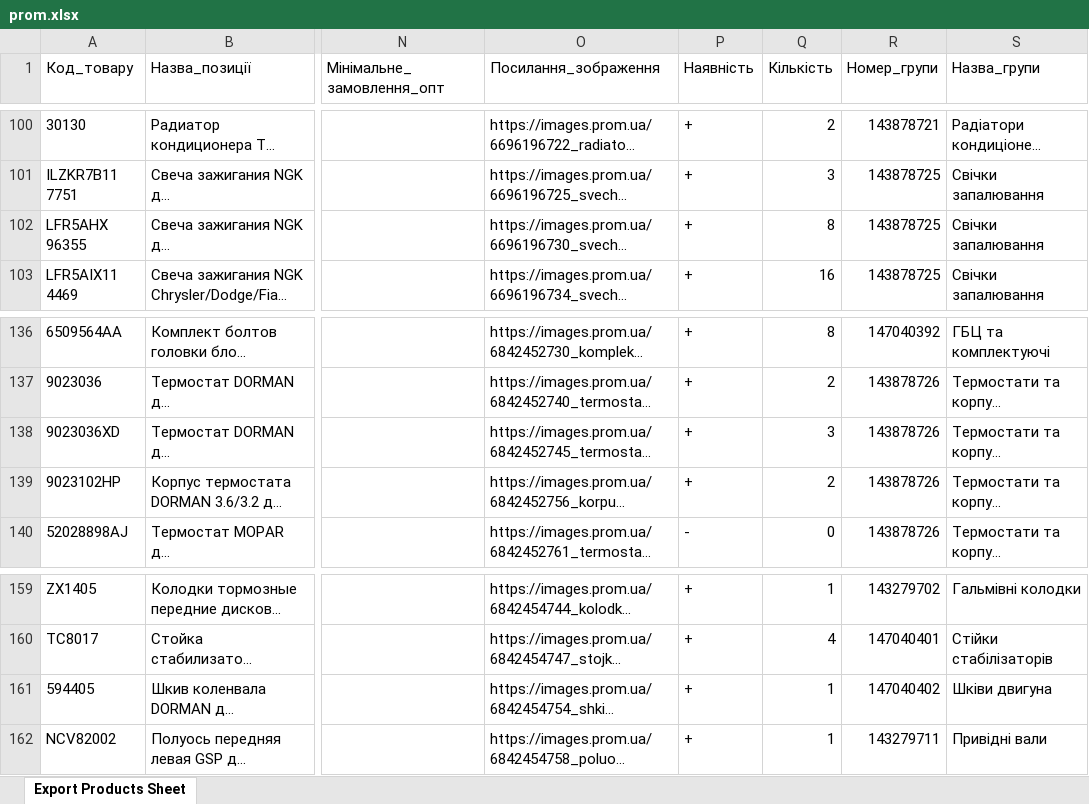
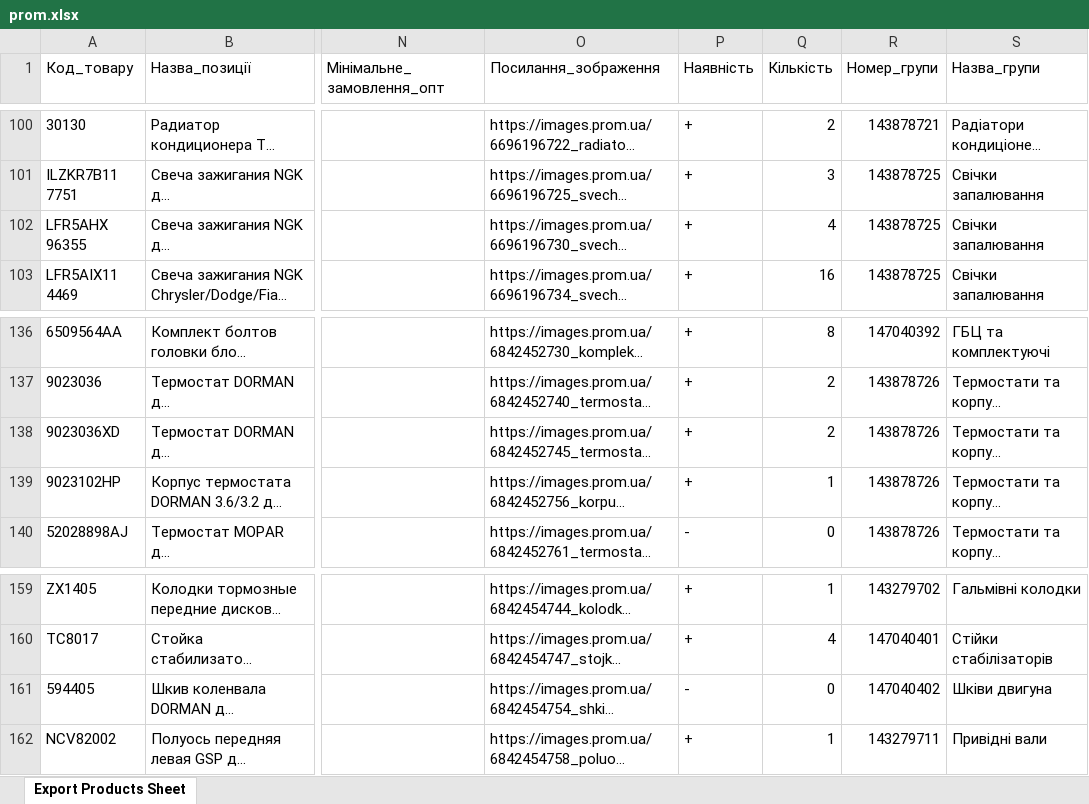
Before and after one commit to xvalikan/avtopro-pricelist, an Excel workbook: prom.xlsx, sheet Export Products Sheet, drawn as a sheet; only a part is shown, gaps mark what is left out; long unchanged cells end in …; values as stored, in another font and other column widths than the file's, no borders; the diff names each change by its address in the sheet, - before the commit and + after, or states it on an @@ line.

```diff
--- a/prom.xlsx (sheet Export Products Sheet)
+++ b/prom.xlsx (sheet Export Products Sheet)
-Q102 (Кількість): 8
+Q102 (Кількість): 4
-Q138 (Кількість): 3
+Q138 (Кількість): 2
-Q139 (Кількість): 2
+Q139 (Кількість): 1
-P161 (Наявність): +
+P161 (Наявність): -
-Q161 (Кількість): 1
+Q161 (Кількість): 0
```
